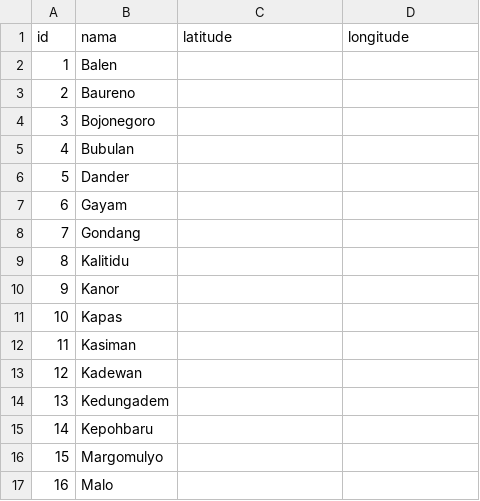
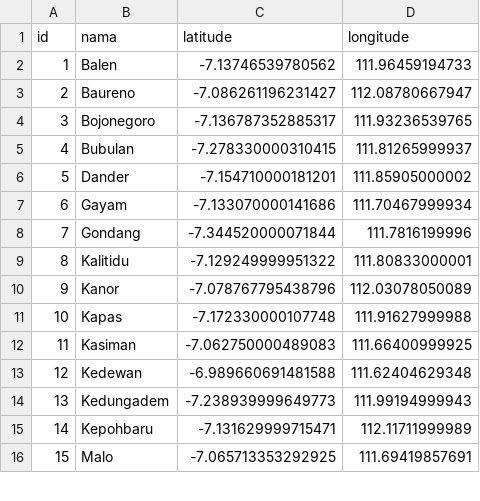
Before and after one commit to dianasaurus-debug/API_rute_terdekat_pos_evakuasi-, a CSV file: database/seeders/data/dat_kecamatan.csv, drawn as a sheet; only a part is shown; removed rows and columns are numbered as before the commit, all else as after; the diff covers the shown part only; the diff names each change by its address in the sheet, - before the commit and + after, or states it on an @@ line.

```diff
--- a/database/seeders/data/dat_kecamatan.csv
+++ b/database/seeders/data/dat_kecamatan.csv
-C2 (latitude): (empty)
+C2 (latitude): -7.13746539780562
-D2 (longitude): (empty)
+D2 (longitude): 111.96459194733
-C3 (latitude): (empty)
+C3 (latitude): -7.086261196231427
-D3 (longitude): (empty)
+D3 (longitude): 112.08780667947
-C4 (latitude): (empty)
+C4 (latitude): -7.136787352885317
-D4 (longitude): (empty)
+D4 (longitude): 111.93236539765
-C5 (latitude): (empty)
+C5 (latitude): -7.278330000310415
-D5 (longitude): (empty)
+D5 (longitude): 111.81265999937
-C6 (latitude): (empty)
+C6 (latitude): -7.154710000181201
-D6 (longitude): (empty)
+D6 (longitude): 111.85905000002
-C7 (latitude): (empty)
+C7 (latitude): -7.133070000141686
-D7 (longitude): (empty)
+D7 (longitude): 111.70467999934
-C8 (latitude): (empty)
+C8 (latitude): -7.344520000071844
-D8 (longitude): (empty)
+D8 (longitude): 111.7816199996
-C9 (latitude): (empty)
+C9 (latitude): -7.129249999951322
-D9 (longitude): (empty)
+D9 (longitude): 111.80833000001
-C10 (latitude): (empty)
+C10 (latitude): -7.078767795438796
-D10 (longitude): (empty)
+D10 (longitude): 112.03078050089
-C11 (latitude): (empty)
+C11 (latitude): -7.172330000107748
-D11 (longitude): (empty)
+D11 (longitude): 111.91627999988
-C12 (latitude): (empty)
+C12 (latitude): -7.062750000489083
-D12 (longitude): (empty)
+D12 (longitude): 111.66400999925
-row 13: 12 | Kadewan
+row 13: 12 | Kedewan | -6.989660691481588 | 111.62404629348
-C14 (latitude): (empty)
+C14 (latitude): -7.238939999649773
-D14 (longitude): (empty)
+D14 (longitude): 111.99194999943
-C15 (latitude): (empty)
+C15 (latitude): -7.131629999715471
-D15 (longitude): (empty)
+D15 (longitude): 112.11711999989
-row 16: 15 | Margomulyo
@@ column A (id) renumbered between rows 16 and 26 @@
-C16 (latitude): (empty)
+C16 (latitude): -7.065713353292925
-D16 (longitude): (empty)
+D16 (longitude): 111.69419857691
```
Also changed, not shown: 2 added rows, 2 removed rows and 22 edited cells elsewhere in this file, database/seeders/data/dat_pos_evakuasi.csv, 1 other file.
